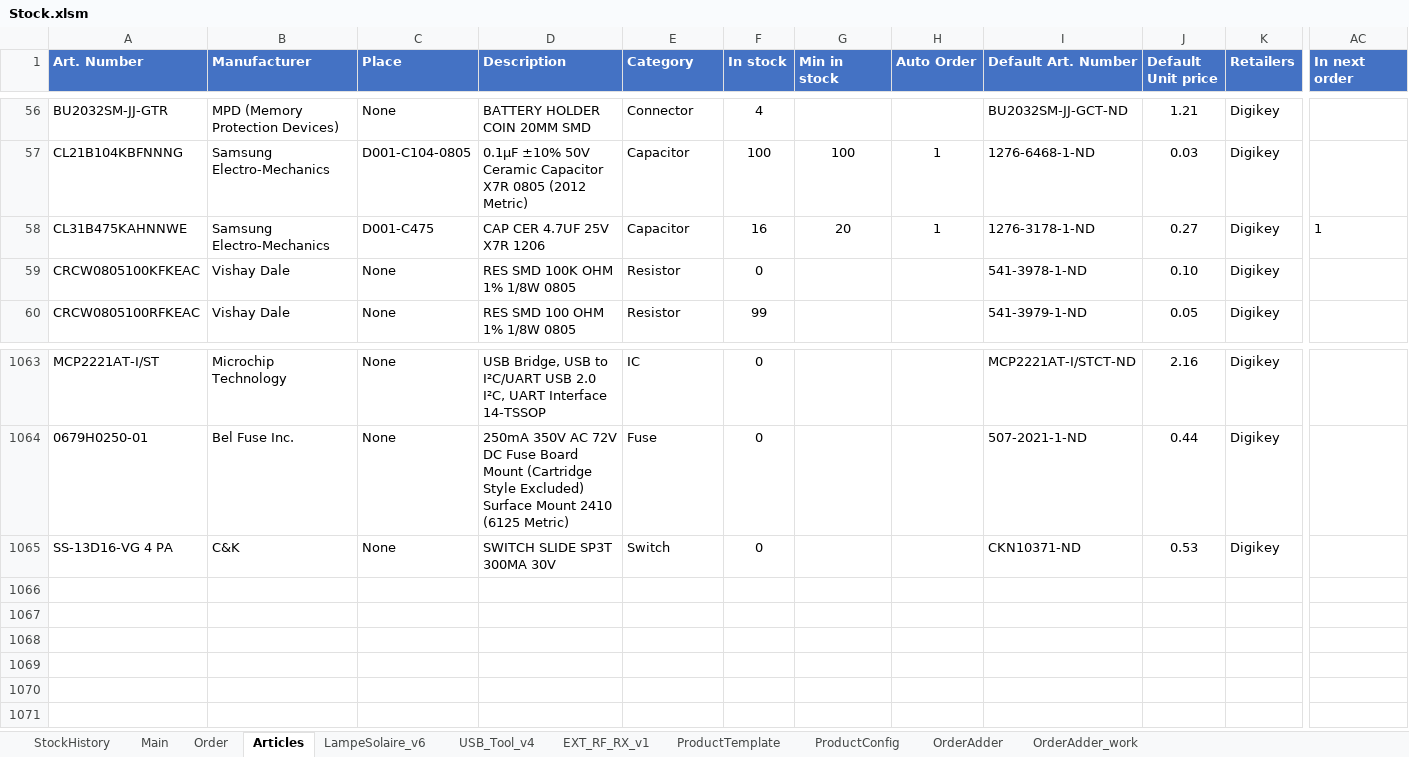
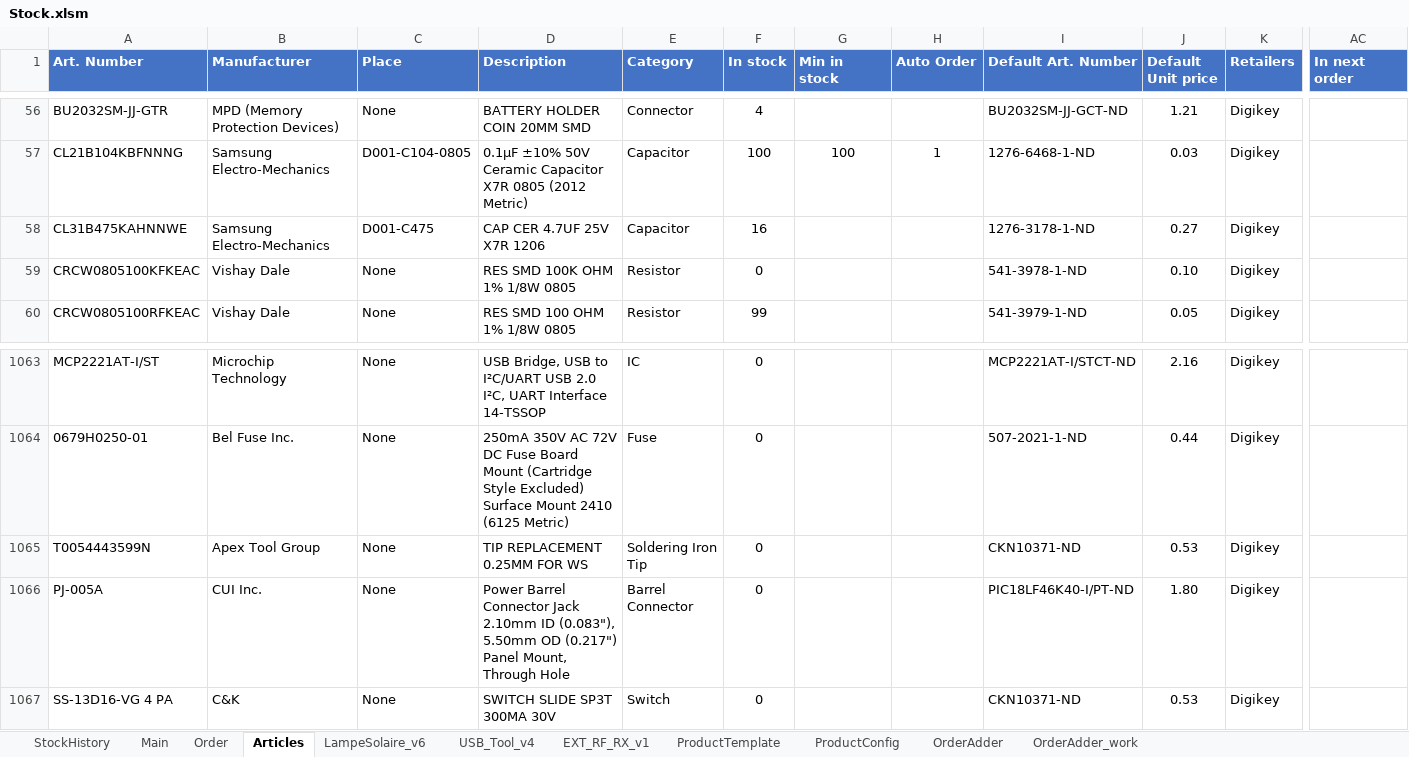
Before and after one commit to esseivan/Stock, an Excel workbook: Stock.xlsm, sheet Articles, drawn as a sheet; only a part is shown, gaps mark what is left out; values as stored, in another font and other column widths than the file's, no borders; conditional formats and table styles not drawn; rows hold the shown columns only; the diff names each change by its address in the sheet, - before the commit and + after, or states it on an @@ line.

```diff
--- a/Stock.xlsm (sheet Articles)
+++ b/Stock.xlsm (sheet Articles)
-G58 (Min in stock): 20
+G58 (Min in stock): (empty)
-H58 (Auto Order): 1
+H58 (Auto Order): (empty)
-AC58 (In next order): 1
+AC58 (In next order): (empty)
+row 1065: T0054443599N | Apex Tool Group | None | TIP REPLACEMENT 0.25MM FOR WS | Soldering Iron Tip | 0 |  |  | CKN10371-ND | 0.53 | Digikey
+row 1066: PJ-005A | CUI Inc. | None | Power Barrel Connector Jack 2.10mm ID (0.083"), 5.50mm OD (0.217") Panel Mount, Through Hole | Barrel Connector | 0 |  |  | PIC18LF46K40-I/PT-ND | 1.80 | Digikey
```
Also changed, not shown: sheet OrderAdder_work, charts or pictures, src.xlsm.
